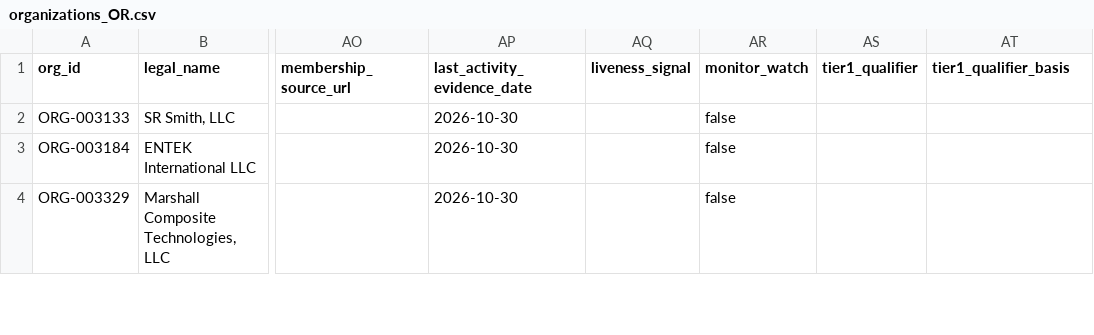
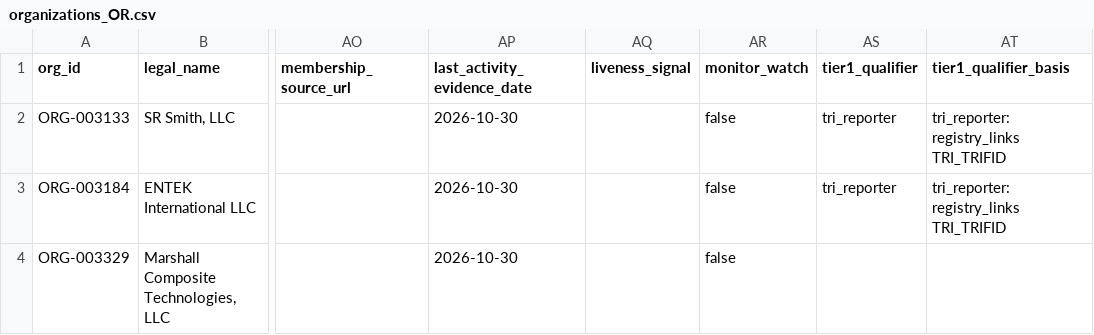
Before and after one commit to polymerindustrycluster/polymer-atlas, a CSV file: data/organizations_OR.csv, drawn as a sheet; only a part is shown, gaps mark what is left out; the diff covers the shown part only; the diff names each change by its address in the sheet, - before the commit and + after, or states it on an @@ line.

Commit message:
Pass 20 body 2 of 5: SC wave 1 + candidate-queue head (Q01/Q02) + national TRI packets 001-006 — 96 orgs, 177 sites, 385 registry links; Cornerstone re-scope, NPX One succession, Durez watch seed

```diff
--- a/data/organizations_OR.csv
+++ b/data/organizations_OR.csv
-AS2:AS3 (tier1_qualifier): (empty)
+AS2:AS3 (tier1_qualifier): tri_reporter
-AT2:AT3 (tier1_qualifier_basis): (empty)
+AT2:AT3 (tier1_qualifier_basis): tri_reporter: registry_links TRI_TRIFID
```
Also changed, not shown: 1 added row and 4 edited cells elsewhere in this file, data/organizations_OK.csv, 1 other file.
